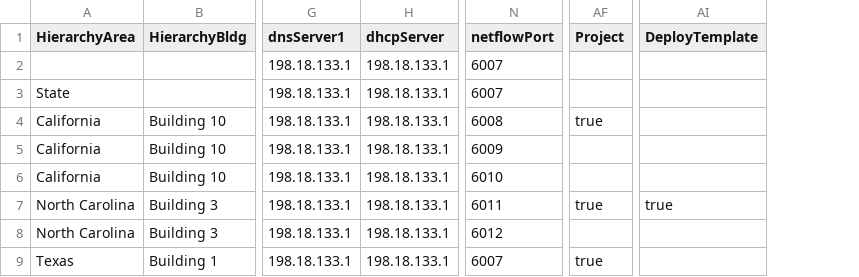
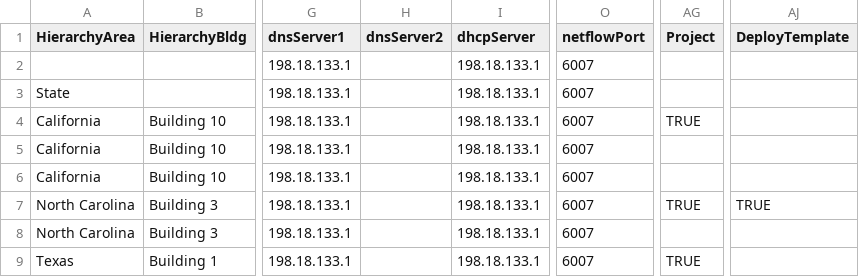
Before and after one commit to kebaldwi/DNAC-TEMPLATES, a CSV file: LABS/LAB9-Rest-API-Orchestration/csv/DNAC-Design-Settings.csv, drawn as a sheet; only a part is shown, gaps mark what is left out; addresses are those after the commit; the diff names each change by its address in the sheet, - before the commit and + after, or states it on an @@ line.

Commit message:
Update DNAC-Design-Settings.csv

```diff
--- a/LABS/LAB9-Rest-API-Orchestration/csv/DNAC-Design-Settings.csv
+++ b/LABS/LAB9-Rest-API-Orchestration/csv/DNAC-Design-Settings.csv
+column H (dnsServer2), empty
-O4 (netflowPort): 6008
+O4 (netflowPort): 6007
-AG4 (Project): true
+AG4 (Project): TRUE
-O5 (netflowPort): 6009
+O5 (netflowPort): 6007
-O6 (netflowPort): 6010
+O6 (netflowPort): 6007
-O7 (netflowPort): 6011
+O7 (netflowPort): 6007
-AG7 (Project): true
+AG7 (Project): TRUE
-AJ7 (DeployTemplate): true
+AJ7 (DeployTemplate): TRUE
-O8 (netflowPort): 6012
+O8 (netflowPort): 6007
-AG9 (Project): true
+AG9 (Project): TRUE
```
